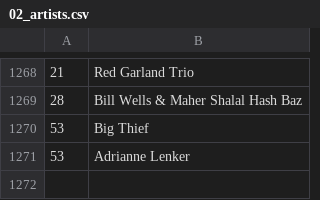
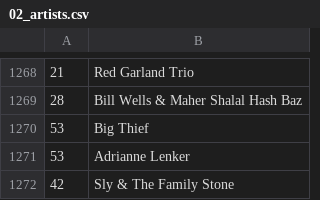
Before and after one commit to dbeley/playlist-versioning, a CSV file: files/02_artists.csv, drawn as a sheet; only a part is shown, gaps mark what is left out.

```diff
--- a/files/02_artists.csv
+++ b/files/02_artists.csv
@@ -1271 +1271,2 @@
 53;Adrianne Lenker
+42;Sly & The Family Stone
```
Also changed, not shown: files/04_result-mplaylist.csv, files/05_result-mplaylist-missing.csv, 10 other files.
